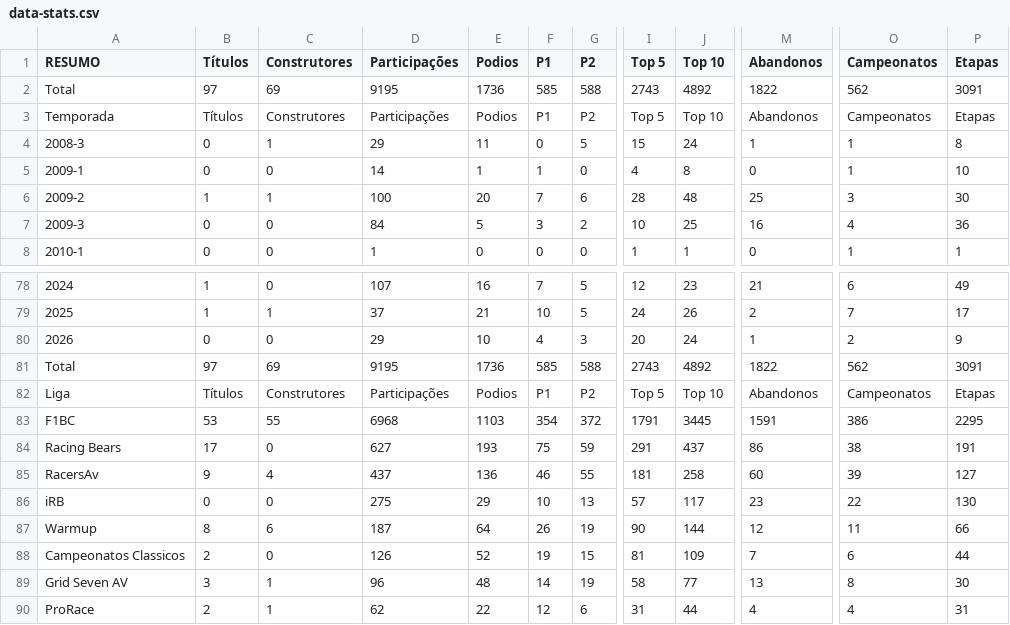
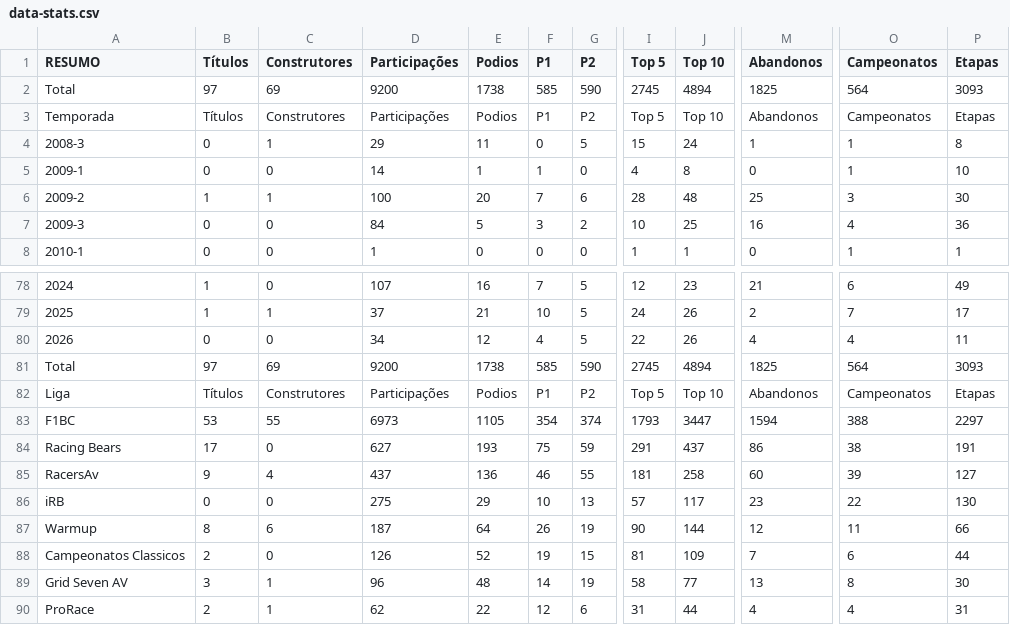
Before and after one commit to grip-racing/grip-racing, a CSV file: data/data-stats.csv, drawn as a sheet; only a part is shown, gaps mark what is left out; the diff covers the shown part only; the diff names each change by its address in the sheet, - before the commit and + after, or states it on an @@ line.

```diff
--- a/data/data-stats.csv
+++ b/data/data-stats.csv
-D2 (Participações): 9195
+D2 (Participações): 9200
-E2 (Podios): 1736
+E2 (Podios): 1738
-G2 (P2): 588
+G2 (P2): 590
-I2 (Top 5): 2743
+I2 (Top 5): 2745
-J2 (Top 10): 4892
+J2 (Top 10): 4894
-M2 (Abandonos): 1822
+M2 (Abandonos): 1825
-O2 (Campeonatos): 562
+O2 (Campeonatos): 564
-P2 (Etapas): 3091
+P2 (Etapas): 3093
-D80 (Participações): 29
+D80 (Participações): 34
-E80 (Podios): 10
+E80 (Podios): 12
-G80 (P2): 3
+G80 (P2): 5
-I80 (Top 5): 20
+I80 (Top 5): 22
-J80 (Top 10): 24
+J80 (Top 10): 26
-M80 (Abandonos): 1
+M80 (Abandonos): 4
-O80 (Campeonatos): 2
+O80 (Campeonatos): 4
-P80 (Etapas): 9
+P80 (Etapas): 11
-D81 (Participações): 9195
+D81 (Participações): 9200
-E81 (Podios): 1736
+E81 (Podios): 1738
-G81 (P2): 588
+G81 (P2): 590
-I81 (Top 5): 2743
+I81 (Top 5): 2745
-J81 (Top 10): 4892
+J81 (Top 10): 4894
-M81 (Abandonos): 1822
+M81 (Abandonos): 1825
-O81 (Campeonatos): 562
+O81 (Campeonatos): 564
-P81 (Etapas): 3091
+P81 (Etapas): 3093
-D83 (Participações): 6968
+D83 (Participações): 6973
-E83 (Podios): 1103
+E83 (Podios): 1105
-G83 (P2): 372
+G83 (P2): 374
-I83 (Top 5): 1791
+I83 (Top 5): 1793
-J83 (Top 10): 3445
+J83 (Top 10): 3447
-M83 (Abandonos): 1591
+M83 (Abandonos): 1594
-O83 (Campeonatos): 386
+O83 (Campeonatos): 388
-P83 (Etapas): 2295
+P83 (Etapas): 2297
```
Also changed, not shown: 24 edited cells elsewhere in this file, data/data-pilotos.csv, 6 other files.
